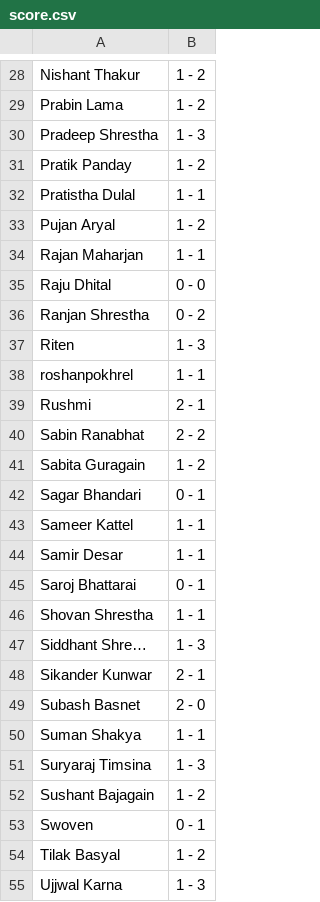
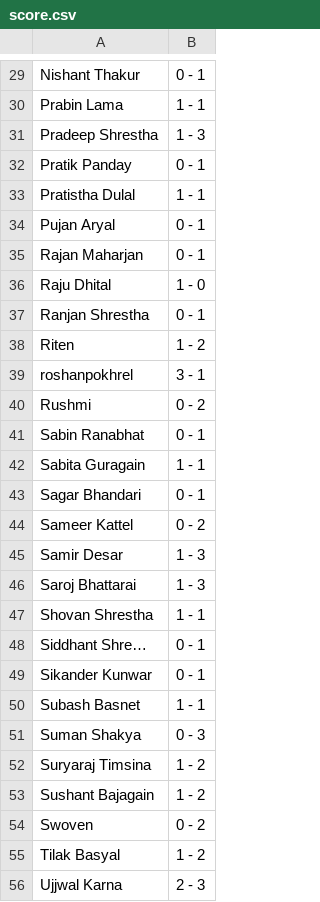
Before and after one commit to Aadesh-Baral/euro-prediction, a CSV file: score.csv, drawn as a sheet; only a part is shown, gaps mark what is left out; addresses are those after the commit; the diff covers the shown part only; the diff names each change by its address in the sheet, - before the commit and + after, or states it on an @@ line.

```diff
--- a/score.csv
+++ b/score.csv
-B29: 1 - 2
+B29: 0 - 1
-B30: 1 - 2
+B30: 1 - 1
-B32: 1 - 2
+B32: 0 - 1
-B34: 1 - 2
+B34: 0 - 1
-B35: 1 - 1
+B35: 0 - 1
-B36: 0 - 0
+B36: 1 - 0
-B37: 0 - 2
+B37: 0 - 1
-B38: 1 - 3
+B38: 1 - 2
-B39: 1 - 1
+B39: 3 - 1
-B40: 2 - 1
+B40: 0 - 2
-B41: 2 - 2
+B41: 0 - 1
-B42: 1 - 2
+B42: 1 - 1
-B44: 1 - 1
+B44: 0 - 2
-B45: 1 - 1
+B45: 1 - 3
-B46: 0 - 1
+B46: 1 - 3
-B48: 1 - 3
+B48: 0 - 1
-B49: 2 - 1
+B49: 0 - 1
-B50: 2 - 0
+B50: 1 - 1
-B51: 1 - 1
+B51: 0 - 3
-B52: 1 - 3
+B52: 1 - 2
-B54: 0 - 1
+B54: 0 - 2
-B56: 1 - 3
+B56: 2 - 3
```
Also changed, not shown: 2 added rows, 1 removed row and 24 edited cells elsewhere in this file, 2 other files.
